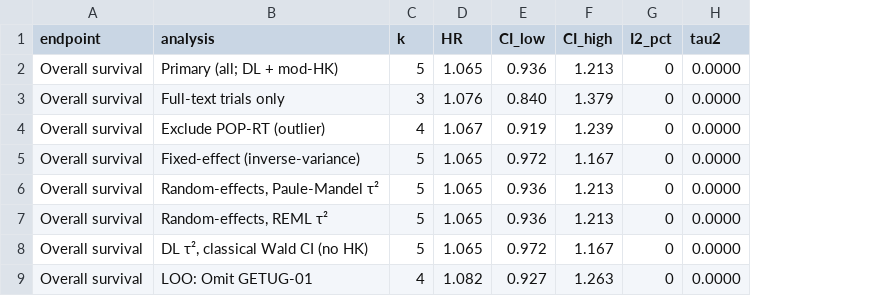
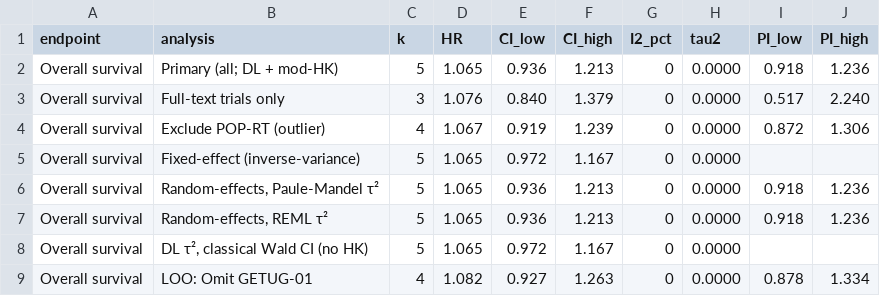
Before and after one commit to jdsubiela/whole-pelvic-versus-prostate-only-radiotherapy-in-localised-prostate-cancer-metaanalysis, a CSV file: analysis/figures/sensitivity_summary.csv, drawn as a sheet; only a part is shown; the diff names each change by its address in the sheet, - before the commit and + after, or states it on an @@ line.

```diff
--- a/analysis/figures/sensitivity_summary.csv
+++ b/analysis/figures/sensitivity_summary.csv
+column I (PI_low), rows 2-9: 0.918 | 0.517 | 0.872 |  | 0.918 | 0.918 |  | 0.878
+column J (PI_high), rows 2-9: 1.236 | 2.240 | 1.306 |  | 1.236 | 1.236 |  | 1.334
```
Also changed, not shown: 1 other file.
